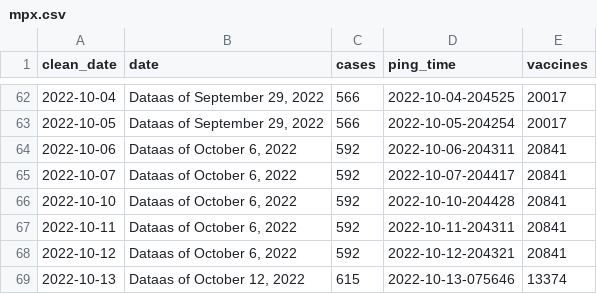
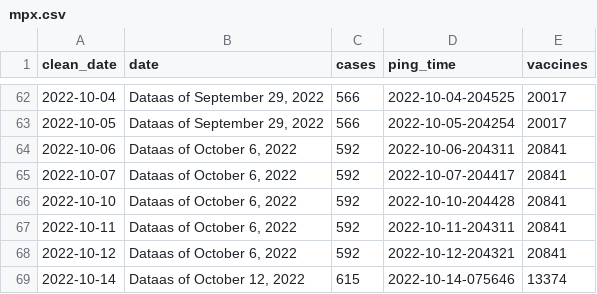
Before and after one commit to wf-id/nc-mpx, a CSV file: data/mpx.csv, drawn as a sheet; only a part is shown, gaps mark what is left out.

Commit message:
make sure the date lines up

```diff
--- a/data/mpx.csv
+++ b/data/mpx.csv
@@ -68,2 +68,2 @@ clean_date,date,cases,ping_time,vaccines
 2022-10-12,"Dataas of October 6, 2022",592,2022-10-12-204321,20841
-2022-10-13,"Dataas of October 12, 2022",615,2022-10-13-075646,13374
+2022-10-14,"Dataas of October 12, 2022",615,2022-10-14-075646,13374
```
